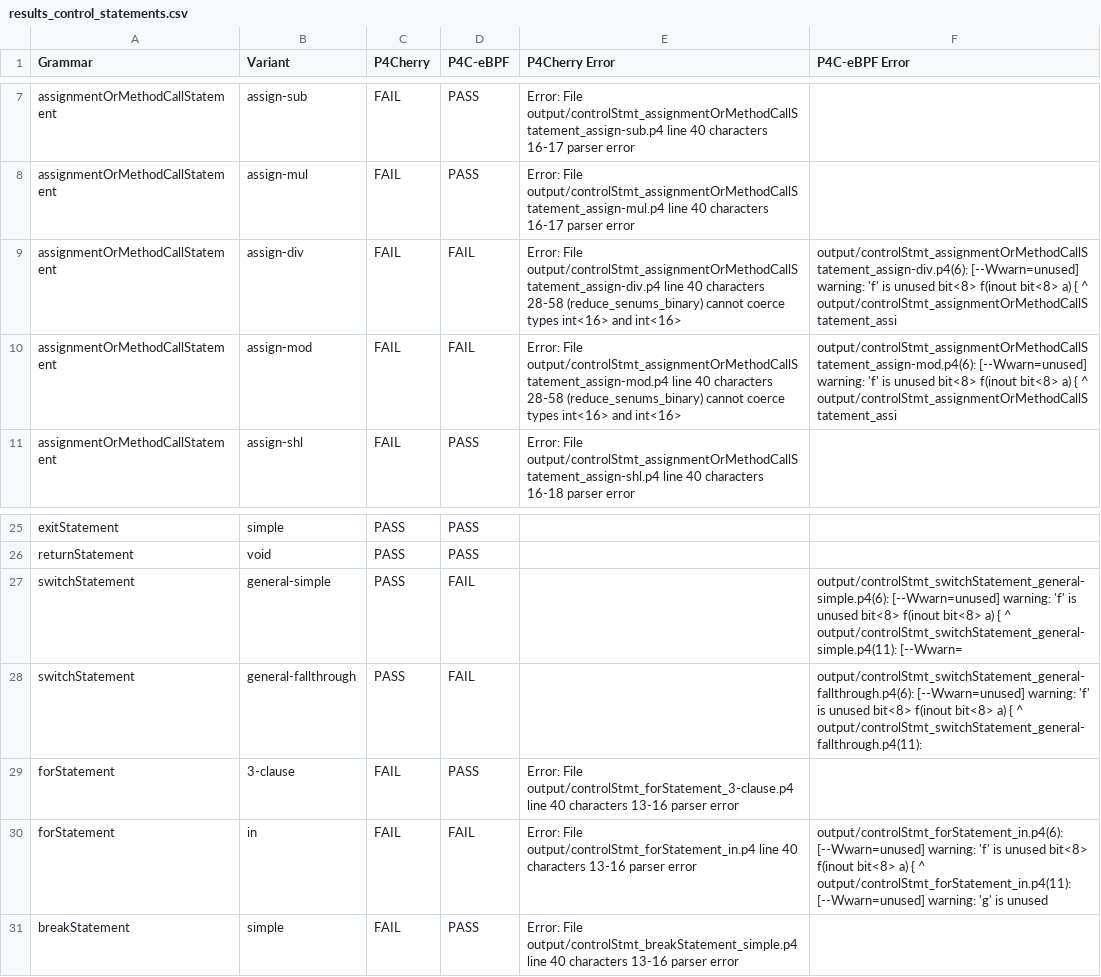
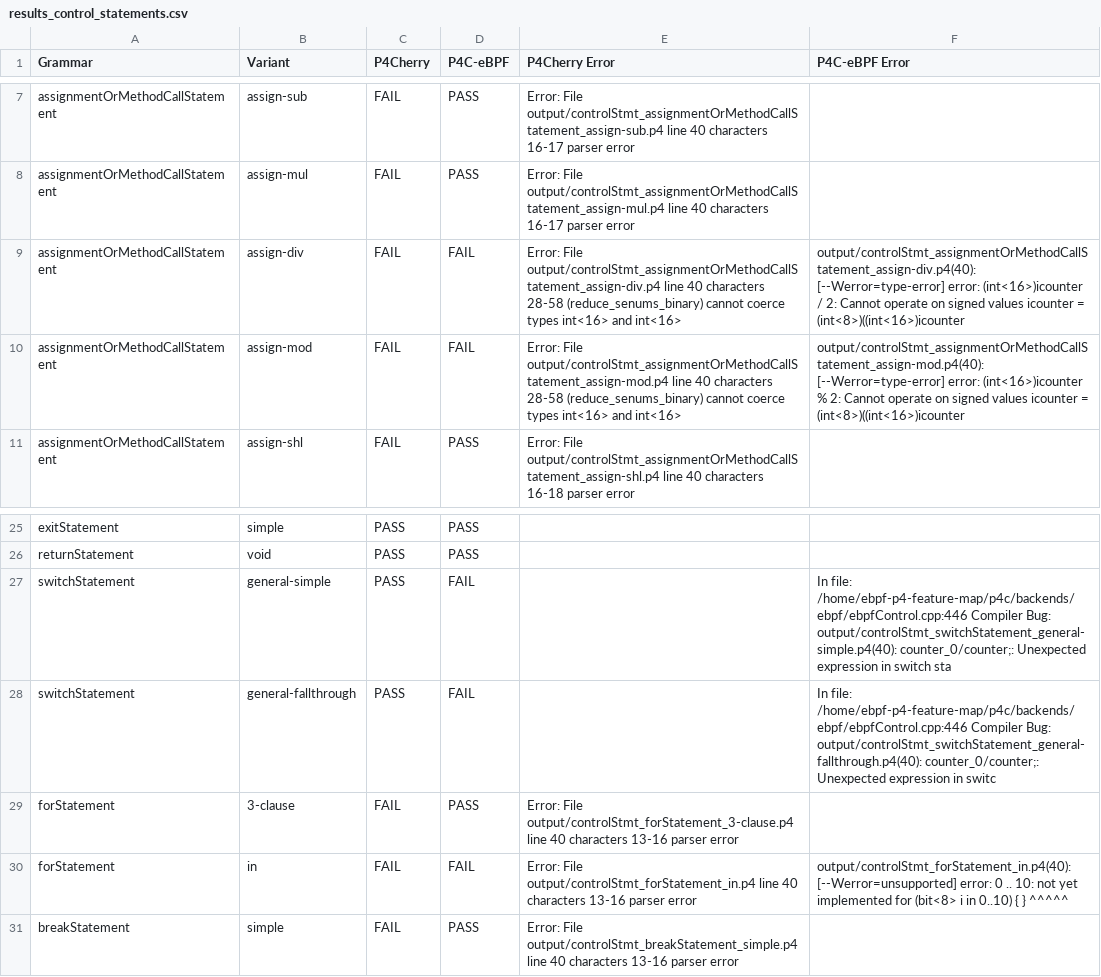
Before and after one commit to alaaeddine-ahriz/ebpf-p4-feature-map, a CSV file: results_control_statements.csv, drawn as a sheet; only a part is shown, gaps mark what is left out.

```diff
--- a/results_control_statements.csv
+++ b/results_control_statements.csv
@@ -8,4 +8,4 @@ assignmentOrMethodCallStatement,assign-sub,FAIL,PASS,Error: File output/controlS
 assignmentOrMethodCallStatement,assign-mul,FAIL,PASS,Error: File output/controlStmt_assignmentOrMethodCallStatement_assign-mul.p4  line 40  characters 16-17 parser error,
-assignmentOrMethodCallStatement,assign-div,FAIL,FAIL,Error: File output/controlStmt_assignmentOrMethodCallStatement_assign-div.p4  line 40  characters 28-58 (reduce_senums_binary) cannot coerce types int<16> and int<16>,output/controlStmt_assignmentOrMethodCallStatement_assign-div.p4(6): [--Wwarn=unused] warning: 'f' is unused bit<8> f(inout bit<8> a) {        ^ output/controlStmt_assignmentOrMethodCallStatement_assi
-assignmentOrMethodCallStatement,assign-mod,FAIL,FAIL,Error: File output/controlStmt_assignmentOrMethodCallStatement_assign-mod.p4  line 40  characters 28-58 (reduce_senums_binary) cannot coerce types int<16> and int<16>,output/controlStmt_assignmentOrMethodCallStatement_assign-mod.p4(6): [--Wwarn=unused] warning: 'f' is unused bit<8> f(inout bit<8> a) {        ^ output/controlStmt_assignmentOrMethodCallStatement_assi
+assignmentOrMethodCallStatement,assign-div,FAIL,FAIL,Error: File output/controlStmt_assignmentOrMethodCallStatement_assign-div.p4  line 40  characters 28-58 (reduce_senums_binary) cannot coerce types int<16> and int<16>,output/controlStmt_assignmentOrMethodCallStatement_assign-div.p4(40): [--Werror=type-error] error: (int<16>)icounter / 2: Cannot operate on signed values         icounter = (int<8>)((int<16>)icounter
+assignmentOrMethodCallStatement,assign-mod,FAIL,FAIL,Error: File output/controlStmt_assignmentOrMethodCallStatement_assign-mod.p4  line 40  characters 28-58 (reduce_senums_binary) cannot coerce types int<16> and int<16>,output/controlStmt_assignmentOrMethodCallStatement_assign-mod.p4(40): [--Werror=type-error] error: (int<16>)icounter % 2: Cannot operate on signed values         icounter = (int<8>)((int<16>)icounter
 assignmentOrMethodCallStatement,assign-shl,FAIL,PASS,Error: File output/controlStmt_assignmentOrMethodCallStatement_assign-shl.p4  line 40  characters 16-18 parser error,
@@ -26,6 +26,6 @@ exitStatement,simple,PASS,PASS,,
 returnStatement,void,PASS,PASS,,
-switchStatement,general-simple,PASS,FAIL,,output/controlStmt_switchStatement_general-simple.p4(6): [--Wwarn=unused] warning: 'f' is unused bit<8> f(inout bit<8> a) {        ^ output/controlStmt_switchStatement_general-simple.p4(11): [--Wwarn=
-switchStatement,general-fallthrough,PASS,FAIL,,output/controlStmt_switchStatement_general-fallthrough.p4(6): [--Wwarn=unused] warning: 'f' is unused bit<8> f(inout bit<8> a) {        ^ output/controlStmt_switchStatement_general-fallthrough.p4(11):
+switchStatement,general-simple,PASS,FAIL,,In file: /home/ebpf-p4-feature-map/p4c/backends/ebpf/ebpfControl.cpp:446 Compiler Bug: output/controlStmt_switchStatement_general-simple.p4(40): counter_0/counter;: Unexpected expression in switch sta
+switchStatement,general-fallthrough,PASS,FAIL,,In file: /home/ebpf-p4-feature-map/p4c/backends/ebpf/ebpfControl.cpp:446 Compiler Bug: output/controlStmt_switchStatement_general-fallthrough.p4(40): counter_0/counter;: Unexpected expression in switc
 forStatement,3-clause,FAIL,PASS,Error: File output/controlStmt_forStatement_3-clause.p4  line 40  characters 13-16 parser error,
-forStatement,in,FAIL,FAIL,Error: File output/controlStmt_forStatement_in.p4  line 40  characters 13-16 parser error,output/controlStmt_forStatement_in.p4(6): [--Wwarn=unused] warning: 'f' is unused bit<8> f(inout bit<8> a) {        ^ output/controlStmt_forStatement_in.p4(11): [--Wwarn=unused] warning: 'g' is unused
+forStatement,in,FAIL,FAIL,Error: File output/controlStmt_forStatement_in.p4  line 40  characters 13-16 parser error,output/controlStmt_forStatement_in.p4(40): [--Werror=unsupported] error: 0 .. 10: not yet implemented         for (bit<8> i in 0..10) { }                          ^^^^^
 breakStatement,simple,FAIL,PASS,Error: File output/controlStmt_breakStatement_simple.p4  line 40  characters 13-16 parser error,
```
Also changed, not shown: results_parser_statements.csv, results_top-level_declarations.csv.
